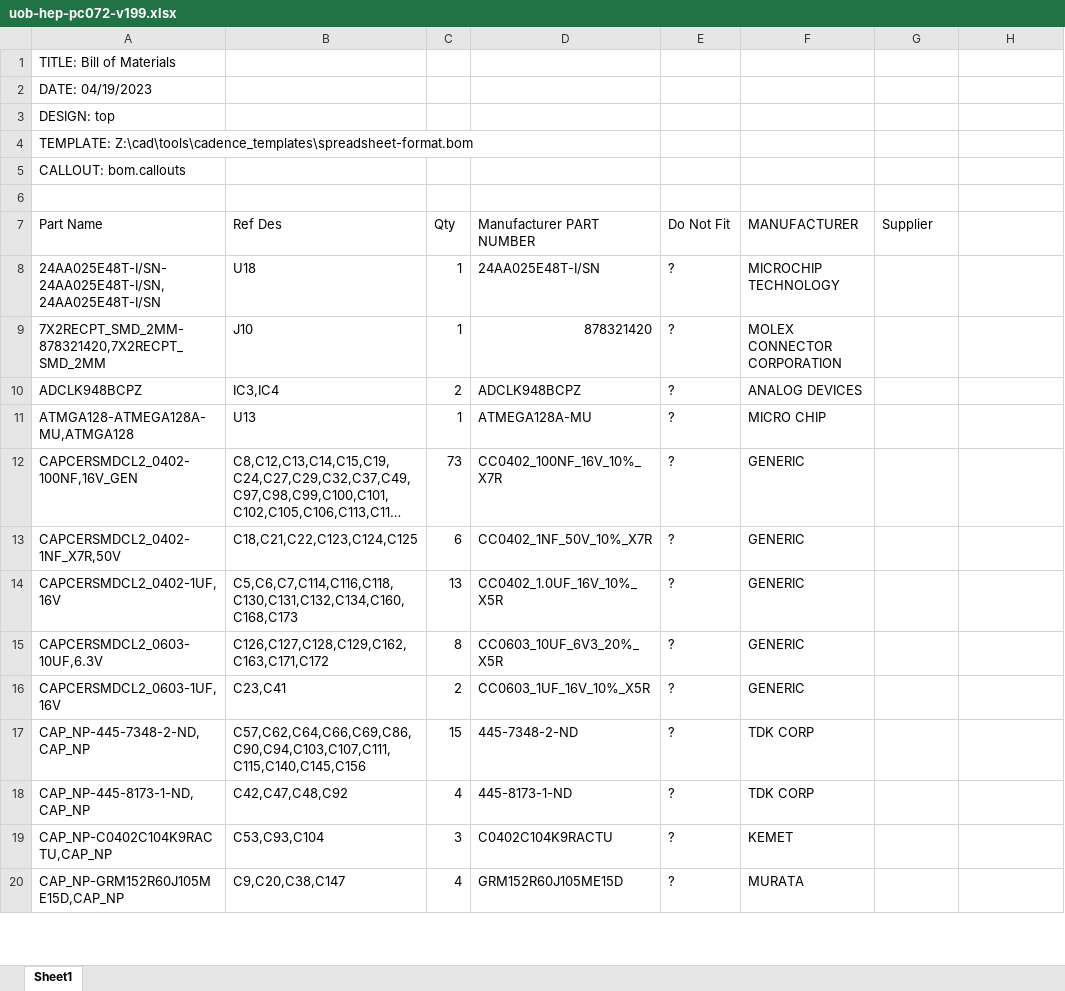
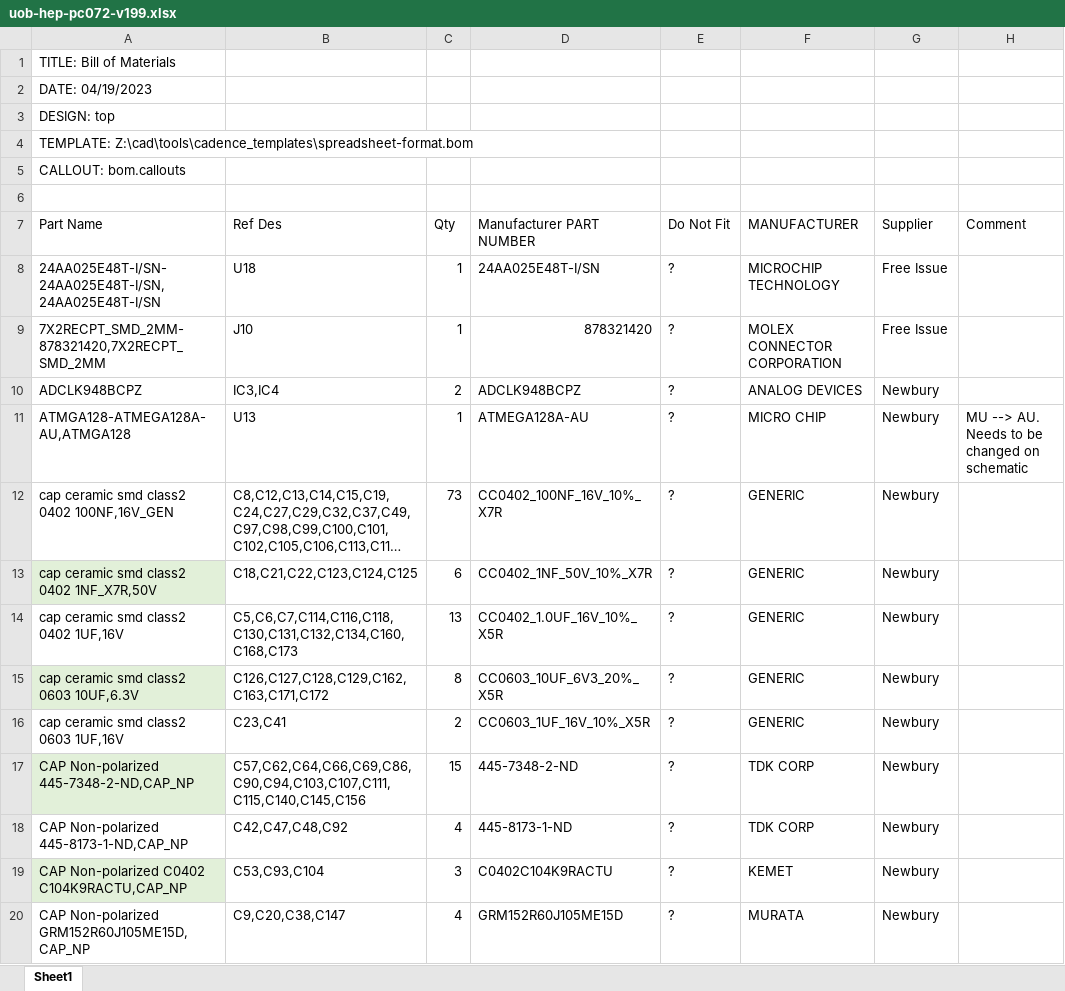
Before and after one commit to uob-hep-cad/uob-hep-pc072, an Excel workbook: hardware/Cadence/top/mtca_interface_board_reocc/top/bom/uob-hep-pc072-v199.xlsx, sheet Sheet1, drawn as a sheet; only a part is shown; long unchanged cells end in …; values as stored, in another font and other column widths than the file's, no borders; the diff covers the shown part only; the diff names each change by its address in the sheet, - before the commit and + after, or states it on an @@ line.

Commit message:
Updated BoM (caps changed for low profile etc. ). Sent to Newbury for re-quote

```diff
--- a/hardware/Cadence/top/mtca_interface_board_reocc/top/bom/uob-hep-pc072-v199.xlsx (sheet Sheet1)
+++ b/hardware/Cadence/top/mtca_interface_board_reocc/top/bom/uob-hep-pc072-v199.xlsx (sheet Sheet1)
-H7: (empty)
+H7: Comment
-G8:G9 (Supplier): (empty)
+G8:G9 (Supplier): Free Issue
-G10:G20 (Supplier): (empty)
+G10:G20 (Supplier): Newbury
-A11 (Part Name): ATMGA128-ATMEGA128A-MU,ATMGA128
+A11 (Part Name): ATMGA128-ATMEGA128A-AU,ATMGA128
-D11 (Manufacturer PART NUMBER): ATMEGA128A-MU
+D11 (Manufacturer PART NUMBER): ATMEGA128A-AU
-H11 (Comment): (empty)
+H11 (Comment): MU --> AU. Needs to be changed on schematic
-A12 (Part Name): CAPCERSMDCL2_0402-100NF,16V_GEN
+A12 (Part Name): cap ceramic smd class2 0402 100NF,16V_GEN
-A13 (Part Name): CAPCERSMDCL2_0402-1NF_X7R,50V
+A13 (Part Name): cap ceramic smd class2 0402 1NF_X7R,50V
-A13 fill: none
+A13 fill: #E2F0D9
-A14 (Part Name): CAPCERSMDCL2_0402-1UF,16V
+A14 (Part Name): cap ceramic smd class2 0402 1UF,16V
-A15 (Part Name): CAPCERSMDCL2_0603-10UF,6.3V
+A15 (Part Name): cap ceramic smd class2 0603 10UF,6.3V
-A15 fill: none
+A15 fill: #E2F0D9
-A16 (Part Name): CAPCERSMDCL2_0603-1UF,16V
+A16 (Part Name): cap ceramic smd class2 0603 1UF,16V
-A17 (Part Name): CAP_NP-445-7348-2-ND,CAP_NP
+A17 (Part Name): CAP Non-polarized 445-7348-2-ND,CAP_NP
-A17 fill: none
+A17 fill: #E2F0D9
-A18 (Part Name): CAP_NP-445-8173-1-ND,CAP_NP
+A18 (Part Name): CAP Non-polarized 445-8173-1-ND,CAP_NP
-A19 (Part Name): CAP_NP-C0402C104K9RACTU,CAP_NP
+A19 (Part Name): CAP Non-polarized C0402 C104K9RACTU,CAP_NP
-A19 fill: none
+A19 fill: #E2F0D9
-A20 (Part Name): CAP_NP-GRM152R60J105ME15D,CAP_NP
+A20 (Part Name): CAP Non-polarized GRM152R60J105ME15D,CAP_NP
```
Also changed, not shown: 7 added rows, 8 removed rows, 92 edited cells and cell formats elsewhere in this sheet, 1 other file.
